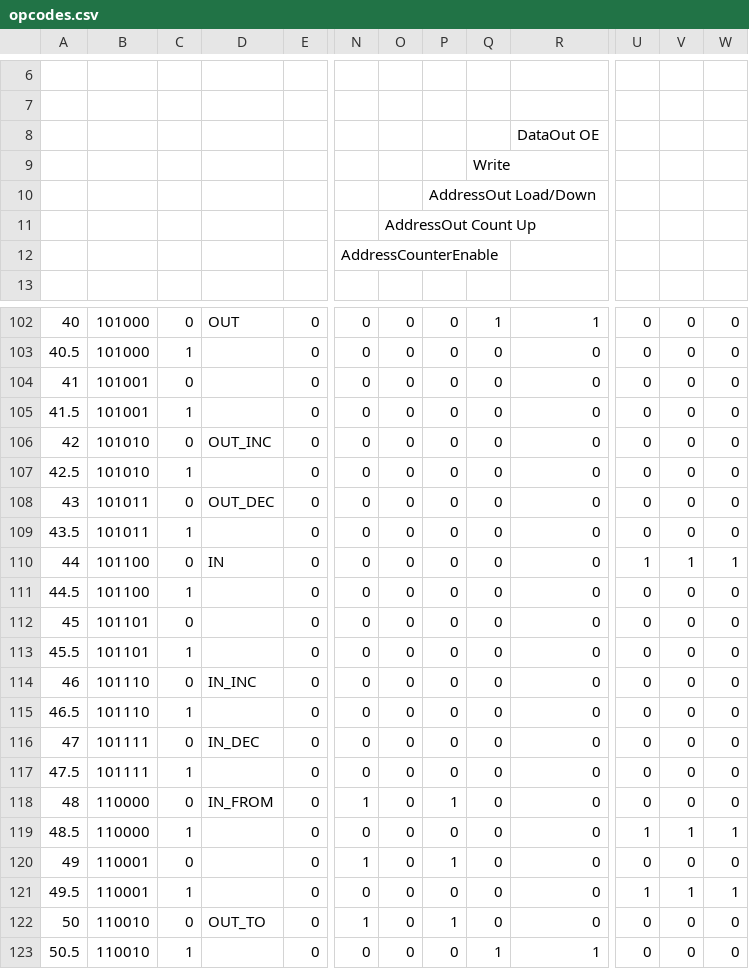
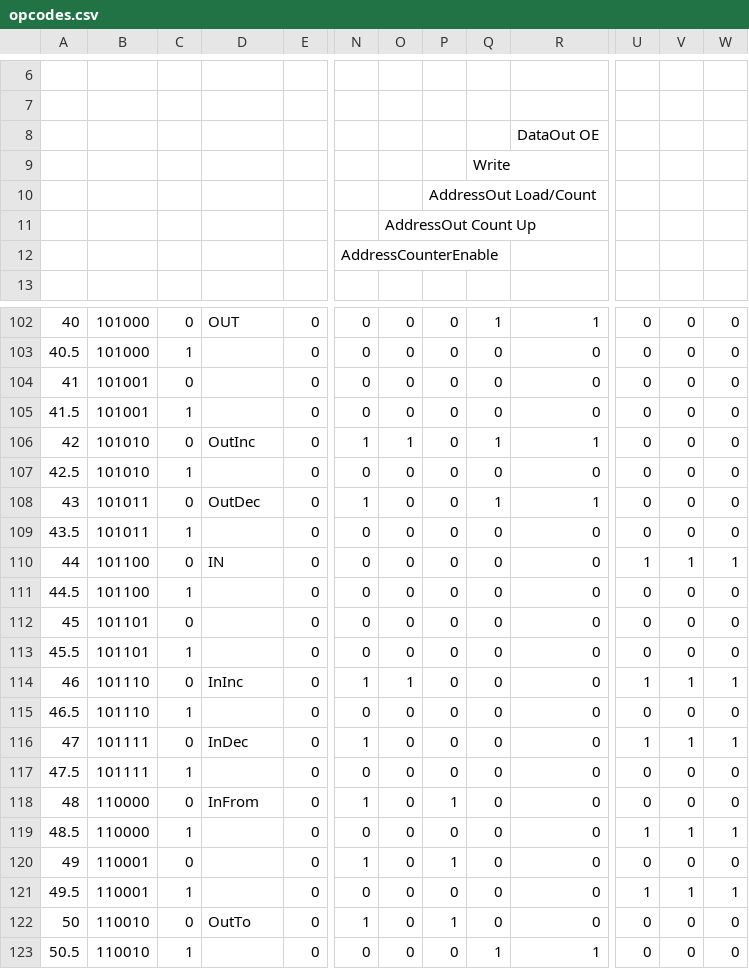
Before and after one commit to Satyam/one-bit-cpu, a CSV file: opcodes.csv, drawn as a sheet; only a part is shown, gaps mark what is left out; the diff names each change by its address in the sheet, - before the commit and + after, or states it on an @@ line.

Commit message:
Renamed  the following instructions: * InInc => InNext * InDec => InPrev * OutInc => OutNext * OutDec => OutPrev This is to better reflect the fact that they first change the port address and then read or write it. Changed the documentation, OpCode spreadsheet, microcode. Implemented the instructions in microcode and they work fine.

```diff
--- a/opcodes.csv
+++ b/opcodes.csv
-P10: AddressOut Load/Down
+P10: AddressOut Load/Count
-D106: OUT_INC
+D106: OutInc
-N106: 0
+N106: 1
-O106: 0
+O106: 1
-Q106: 0
+Q106: 1
-R106: 0
+R106: 1
-D108: OUT_DEC
+D108: OutDec
-N108: 0
+N108: 1
-Q108: 0
+Q108: 1
-R108: 0
+R108: 1
-D114: IN_INC
+D114: InInc
-N114: 0
+N114: 1
-O114: 0
+O114: 1
-U114: 0
+U114: 1
-V114: 0
+V114: 1
-W114: 0
+W114: 1
-D116: IN_DEC
+D116: InDec
-N116: 0
+N116: 1
-U116: 0
+U116: 1
-V116: 0
+V116: 1
-W116: 0
+W116: 1
-D118: IN_FROM
+D118: InFrom
-D122: OUT_TO
+D122: OutTo
```
Also changed, not shown: 4 other files.
